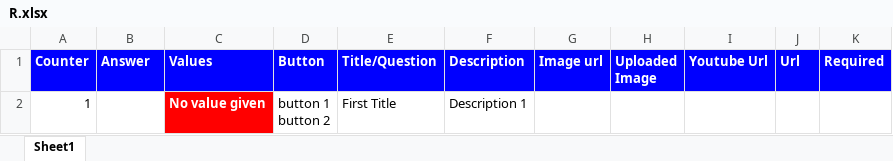
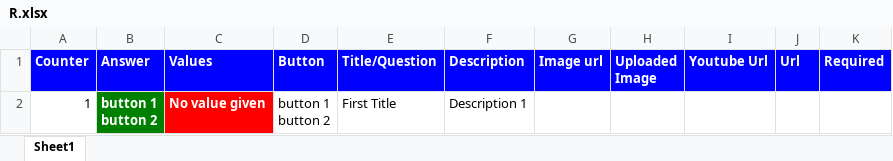
Before and after one commit to PashaeFF/CreateOwnForms_API_with_Django_RestFramework, an Excel workbook: forms_api/static/xlsx_files/filled_form/1/R.xlsx, sheet Sheet1, drawn as a sheet; values as stored, in another font and other column widths than the file's, no borders; ↵ is a line break in a cell; the diff names each change by its address in the sheet, - before the commit and + after, or states it on an @@ line.

```diff
--- a/forms_api/static/xlsx_files/filled_form/1/R.xlsx (sheet Sheet1)
+++ b/forms_api/static/xlsx_files/filled_form/1/R.xlsx (sheet Sheet1)
-B2 (Answer): (empty)
+B2 (Answer): button 1 ↵ button 2
-B2 fill: none
+B2 fill: #008000
```
Also changed, not shown: 7 other files.
